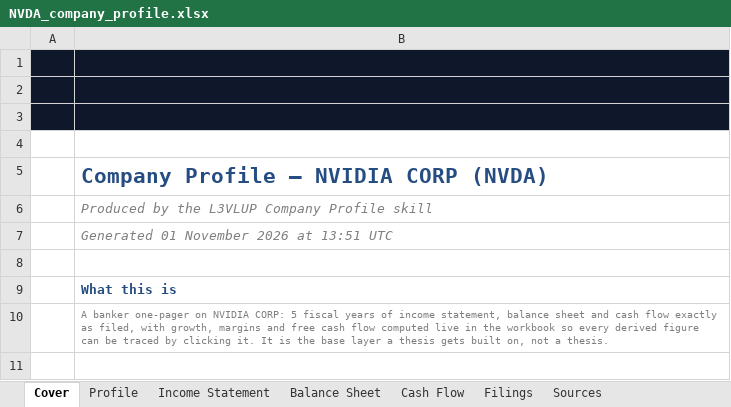
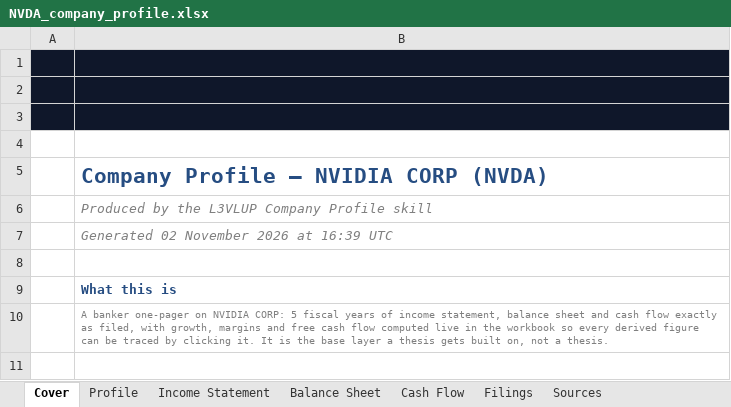
Before and after one commit to Surojitc/l3vlup-skills, an Excel workbook: samples/NVDA_company_profile.xlsx, sheet Cover, drawn as a sheet; only a part is shown; values as stored, in another font and other column widths than the file's, no borders; charts and pictures not drawn; the diff names each change by its address in the sheet, - before the commit and + after, or states it on an @@ line.

```diff
--- a/samples/NVDA_company_profile.xlsx (sheet Cover)
+++ b/samples/NVDA_company_profile.xlsx (sheet Cover)
-B7: Generated 01 November 2026 at 13:51 UTC
+B7: Generated 02 November 2026 at 16:39 UTC
```
Also changed, not shown: samples/AAPL_company_profile.xlsx, samples/NVDA_comps.xlsx, 8 other files.
